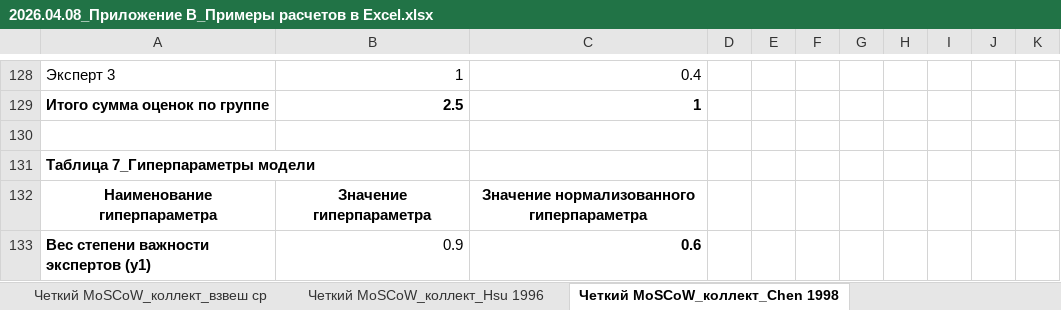
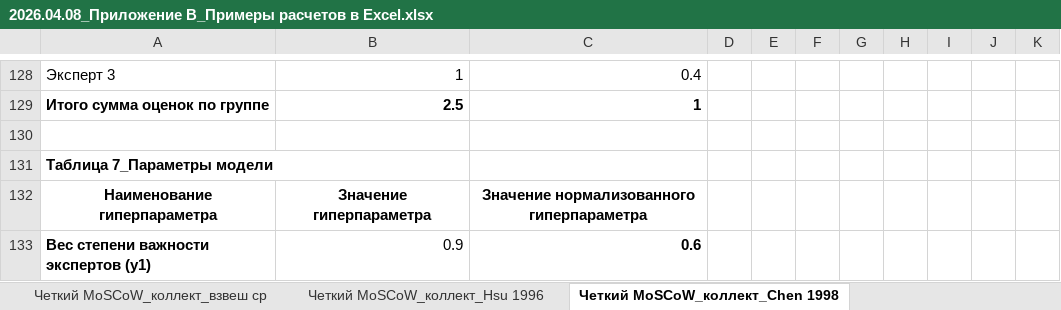
Before and after one commit to inna531/Fuzzy-Agile-Development, an Excel workbook: 2026.04.08_Приложение B_Примеры расчетов в Excel.xlsx, sheet Четкий MoSCoW_коллект_Chen 1998, drawn as a sheet; only a part is shown, gaps mark what is left out; values as stored, in another font and other column widths than the file's, no borders; the diff names each change by its address in the sheet, - before the commit and + after, or states it on an @@ line.

```diff
--- a/2026.04.08_Приложение B_Примеры расчетов в Excel.xlsx (sheet Четкий MoSCoW_коллект_Chen 1998)
+++ b/2026.04.08_Приложение B_Примеры расчетов в Excel.xlsx (sheet Четкий MoSCoW_коллект_Chen 1998)
-A131: Таблица 7_Гиперпараметры модели
+A131: Таблица 7_Параметры модели
```
Also changed, not shown: sheet Четкий MoSCoW_коллект_Hsu 1996, sheet Сравнение оценок, sheet Сравнение оценок_формат, sheet Четкий MoSCoW_коллект_Lu 2006, sheet Fuzzy_MoSCoW_коллект_взвеш ср, sheet Fuzzy_MoSCoW_коллект_Hsu 1996, 2 more sheets, other sheet tabs, 2026.02.16_Файлы загрузки и выгрузки данных/Итоги_Fuzzy MoSCoW_Lu 2006.xlsx, 2026.02.16_Файлы загрузки и выгрузки данных/Итоги_Fuzzy MoSCoW_взвешенные средние.xlsx, 11 other files.
